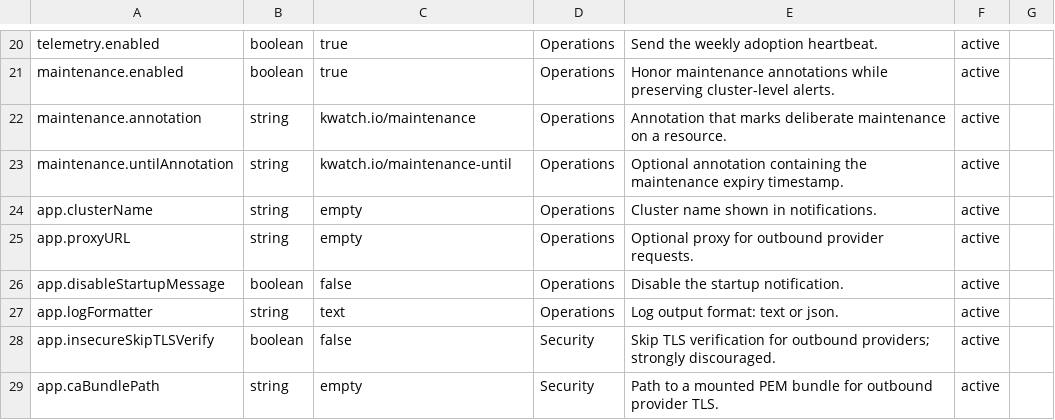
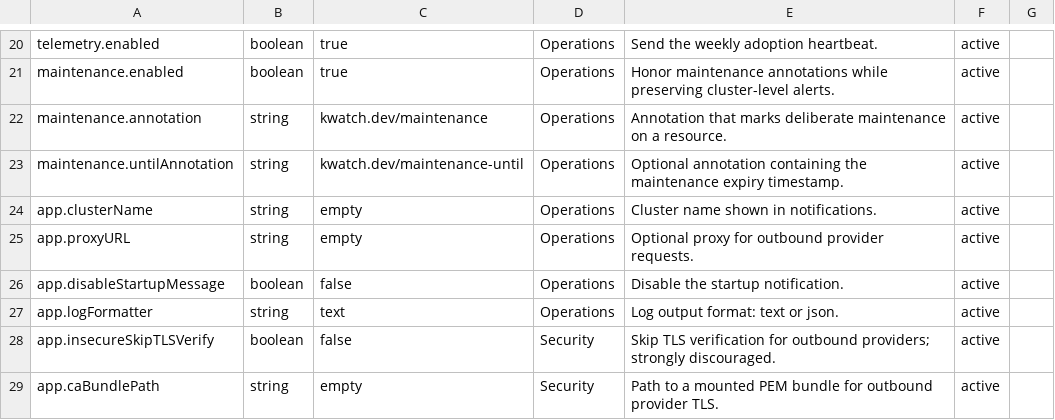
Before and after one commit to abahmed/kwatch, a TSV file: deploy/config-catalog.tsv, drawn as a sheet; only a part is shown, gaps mark what is left out.

Commit message:
Use kwatch.dev/ prefix for annotation and label keys

```diff
--- a/deploy/config-catalog.tsv
+++ b/deploy/config-catalog.tsv
@@ -21,4 +21,4 @@ telemetry.enabled|boolean|true|Operations|Send the weekly adoption heartbeat.|ac
 maintenance.enabled|boolean|true|Operations|Honor maintenance annotations while preserving cluster-level alerts.|active|
-maintenance.annotation|string|kwatch.io/maintenance|Operations|Annotation that marks deliberate maintenance on a resource.|active|
-maintenance.untilAnnotation|string|kwatch.io/maintenance-until|Operations|Optional annotation containing the maintenance expiry timestamp.|active|
+maintenance.annotation|string|kwatch.dev/maintenance|Operations|Annotation that marks deliberate maintenance on a resource.|active|
+maintenance.untilAnnotation|string|kwatch.dev/maintenance-until|Operations|Optional annotation containing the maintenance expiry timestamp.|active|
 app.clusterName|string|empty|Operations|Cluster name shown in notifications.|active|
```
Also changed, not shown: 18 other files.
